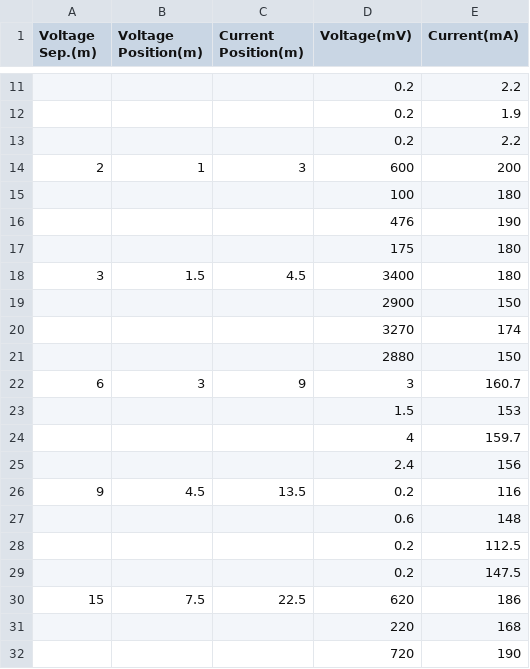
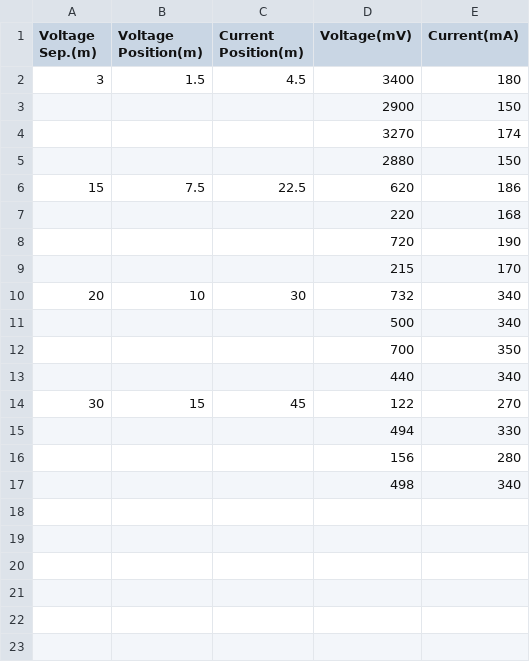
Before and after one commit to ajoros/ves_ajoros, a CSV file: ves/templates/template_table_temp.csv, drawn as a sheet; only a part is shown, gaps mark what is left out; the shorter side is filled out with more unchanged rows; the diff covers the shown part only; the diff names each change by its address in the sheet, - before the commit and + after, or states it on an @@ line.

```diff
--- a/ves/templates/template_table_temp.csv
+++ b/ves/templates/template_table_temp.csv
-row 11:  |  |  | 0.2 | 2.2
-row 12:  |  |  | 0.2 | 1.9
-row 13:  |  |  | 0.2 | 2.2
-row 14: 2 | 1 | 3 | 600 | 200
-row 15:  |  |  | 100 | 180
-row 16:  |  |  | 476 | 190
-row 17:  |  |  | 175 | 180
-row 22: 6 | 3 | 9 | 3 | 160.7
-row 23:  |  |  | 1.5 | 153
-row 24:  |  |  | 4 | 159.7
-row 25:  |  |  | 2.4 | 156
-row 26: 9 | 4.5 | 13.5 | 0.2 | 116
-row 27:  |  |  | 0.6 | 148
-row 28:  |  |  | 0.2 | 112.5
-row 29:  |  |  | 0.2 | 147.5
```
Also changed, not shown: 9 removed rows elsewhere in this file, 10 other files.
